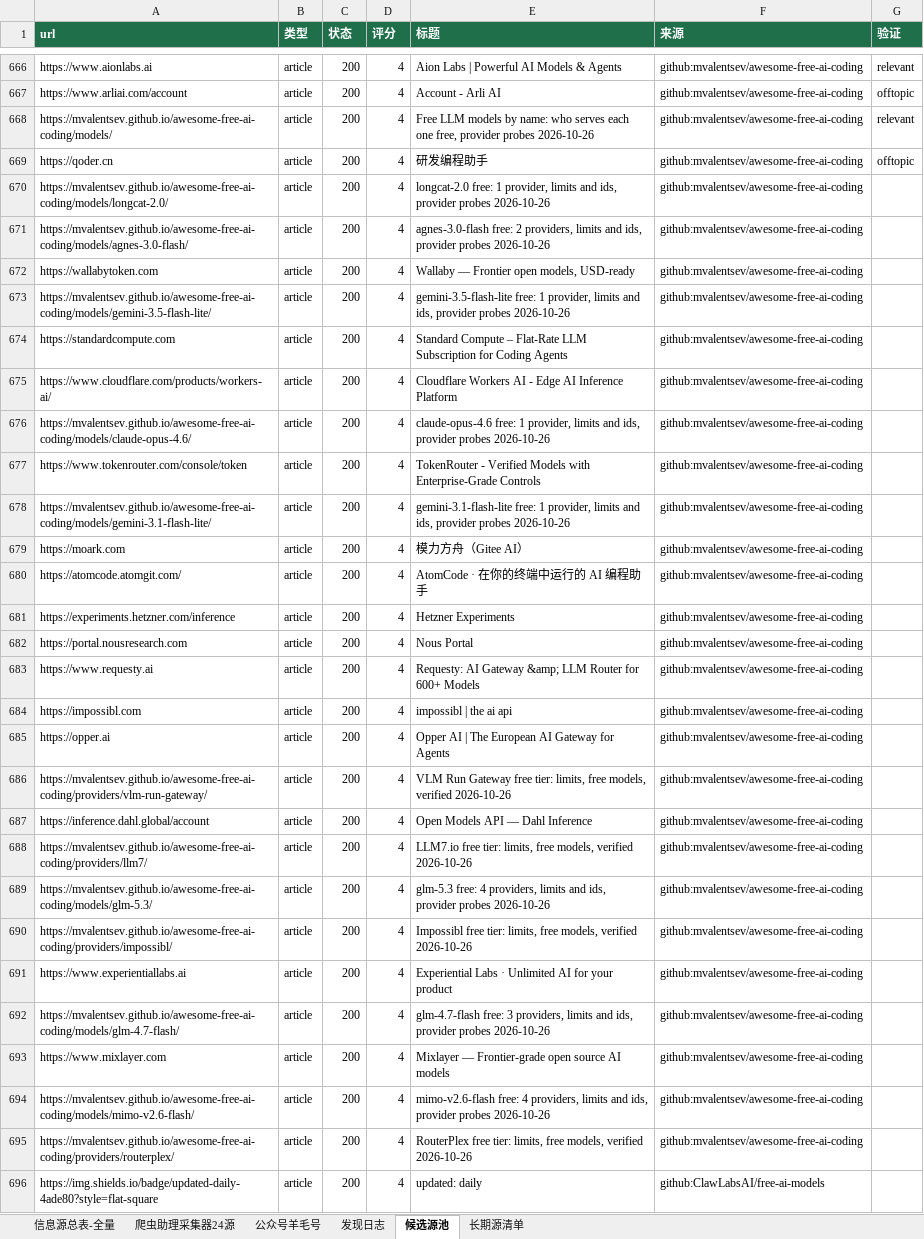
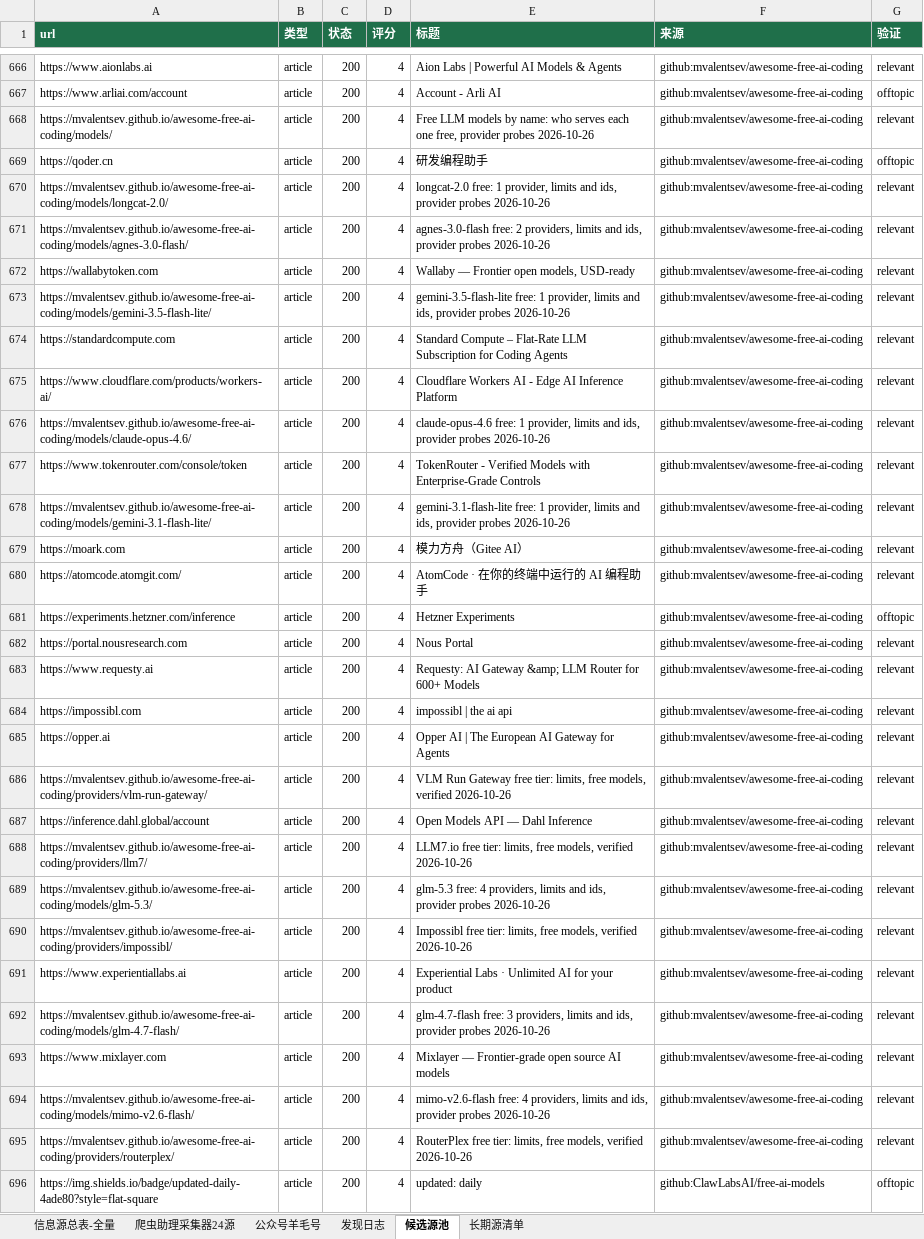
Before and after one commit to KJAI123/tokenmost, an Excel workbook: data-research/信息源总表-全量版.xlsx, sheet 候选源池, drawn as a sheet; only a part is shown, gaps mark what is left out; values as stored, in another font and other column widths than the file's, no borders; the diff covers the shown part only; the diff names each change by its address in the sheet, - before the commit and + after, or states it on an @@ line.

```diff
--- a/data-research/信息源总表-全量版.xlsx (sheet 候选源池)
+++ b/data-research/信息源总表-全量版.xlsx (sheet 候选源池)
-G670:G680 (验证): (empty)
+G670:G680 (验证): relevant
-G681 (验证): (empty)
+G681 (验证): offtopic
-G682:G695 (验证): (empty)
+G682:G695 (验证): relevant
-G696 (验证): (empty)
+G696 (验证): offtopic
```
Also changed, not shown: 21 edited cells elsewhere in this sheet, sheet 信息源总表-全量, sheet 发现日志, 10 other files.
